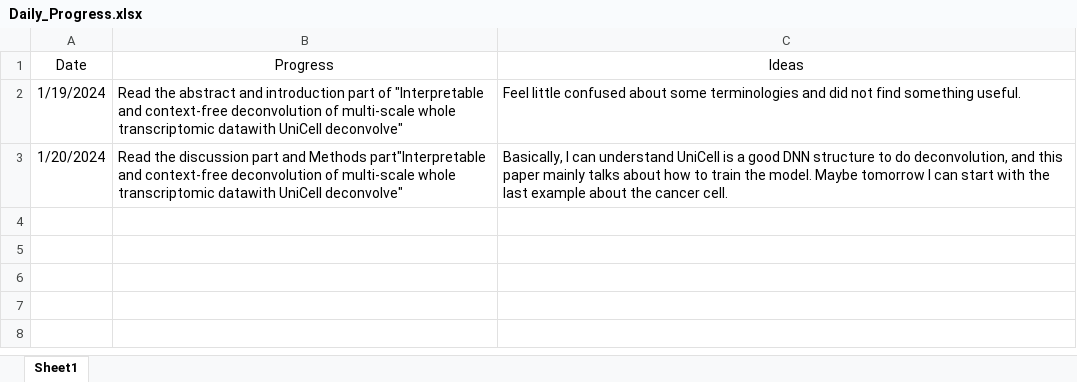
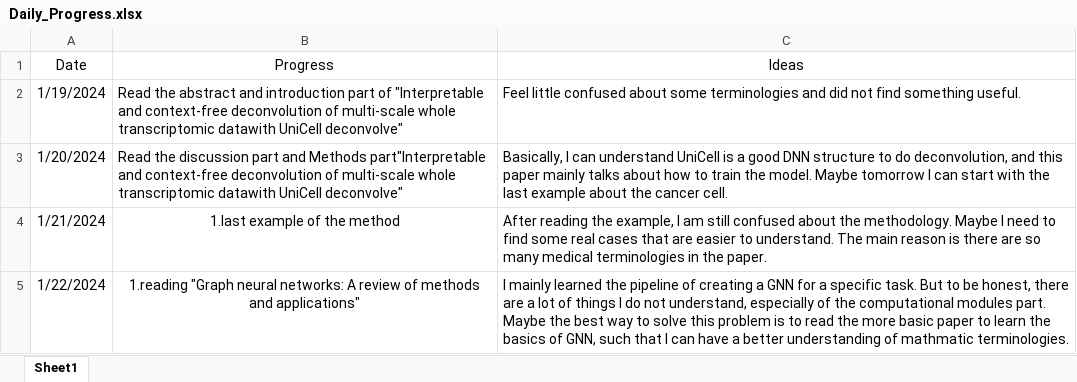
Before and after one commit to yj313155521/Master-Thesis, an Excel workbook: Daily_Progress.xlsx, sheet Sheet1, drawn as a sheet; values as stored, in another font and other column widths than the file's, no borders; the diff names each change by its address in the sheet, - before the commit and + after, or states it on an @@ line.

```diff
--- a/Daily_Progress.xlsx (sheet Sheet1)
+++ b/Daily_Progress.xlsx (sheet Sheet1)
+row 4: 1/21/2024 | 1.last example of the method | After reading the example, I am still confused about the methodology. Maybe I need to find some real cases that are easier to understand. The main reason is there are so many medical terminologies in the paper.
+row 5: 1/22/2024 | 1.reading "Graph neural networks: A review of methods and applications" | I mainly learned the pipeline of creating a GNN for a specific task. But to be honest, there are a lot of things I do not understand, especially of the computational modules part. Maybe the best way to solve this problem is to read the more basic paper to learn the basics of GNN, such that I can have a better understanding of mathmatic terminologies.
```
Also changed, not shown: 3 other files.
